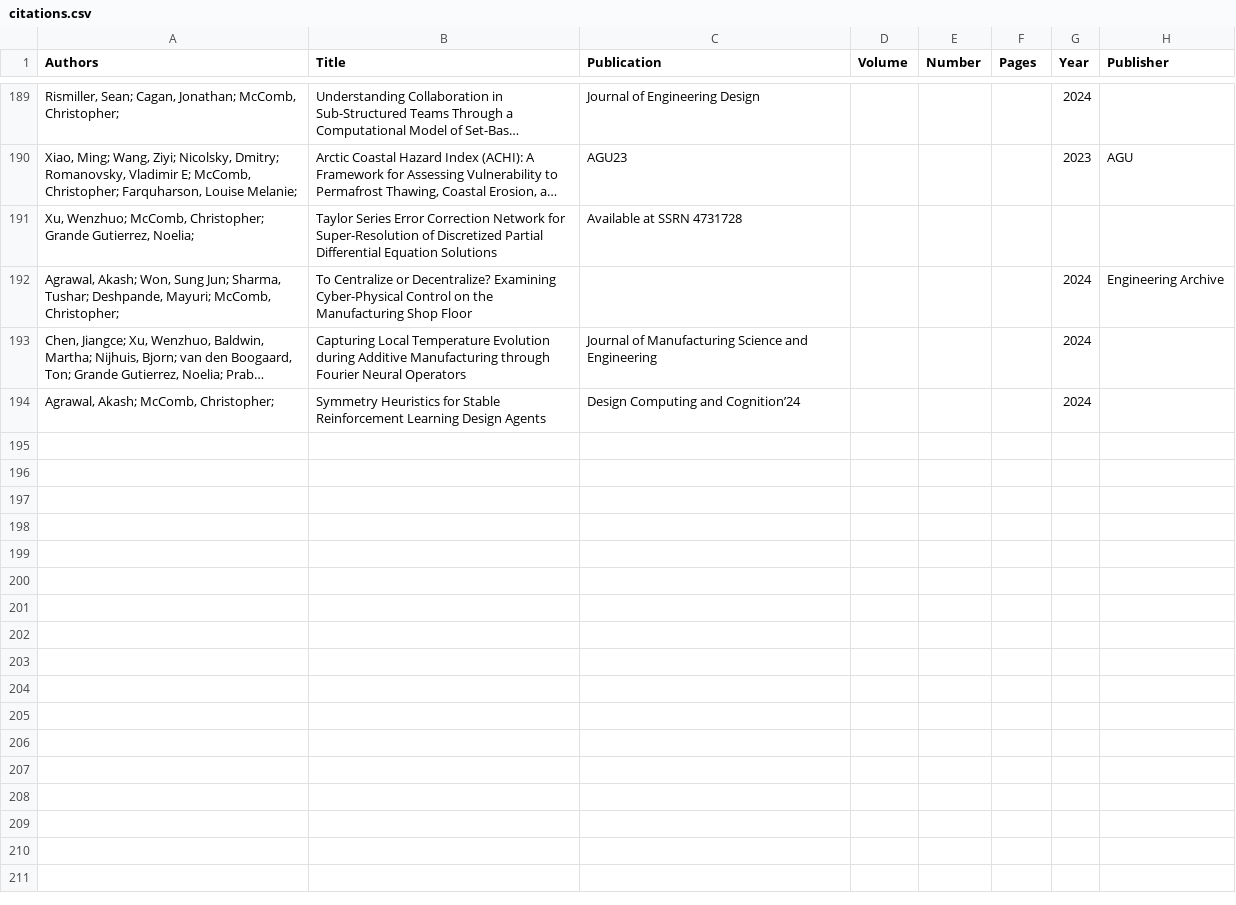
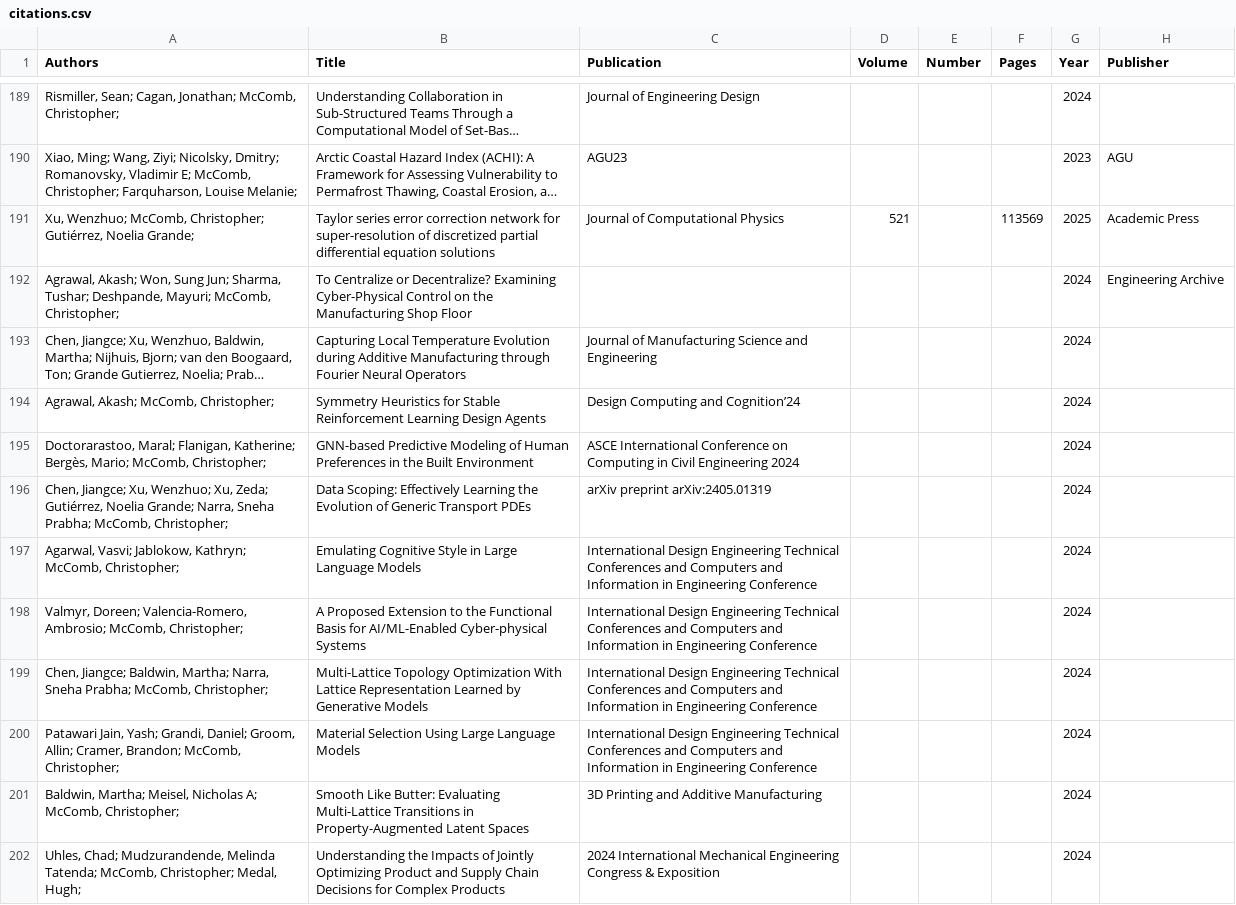
Before and after one commit to cmudrc/cmudrc.github.io, a CSV file: _data/citations.csv, drawn as a sheet; only a part is shown, gaps mark what is left out; long unchanged cells end in …; removed rows and columns are numbered as before the commit, all else as after; the diff covers the shown part only; the diff names each change by its address in the sheet, - before the commit and + after, or states it on an @@ line.

Commit message:
Add files via upload

```diff
--- a/_data/citations.csv
+++ b/_data/citations.csv
-row 191: Xu, Wenzhuo; McComb, Christopher; Grande Gutierrez, Noelia; | Taylor Series Error Correction Network for Super-Resolution of Discretized Partial Differential Equation Solutions | Available at SSRN 4731728
+row 191: Xu, Wenzhuo; McComb, Christopher; Gutiérrez, Noelia Grande; | Taylor series error correction network for super-resolution of discretized partial differential equation solutions | Journal of Computational Physics | 521 |  | 113569 | 2025 | Academic Press
+row 195: Doctorarastoo, Maral; Flanigan, Katherine; Bergès, Mario; McComb, Christopher; | GNN-based Predictive Modeling of Human Preferences in the Built Environment | ASCE International Conference on Computing in Civil Engineering 2024 |  |  |  | 2024
+row 196: Chen, Jiangce; Xu, Wenzhuo; Xu, Zeda; Gutiérrez, Noelia Grande; Narra, Sneha Prabha; McComb, Christopher; | Data Scoping: Effectively Learning the Evolution of Generic Transport PDEs | arXiv preprint arXiv:2405.01319 |  |  |  | 2024
+row 197: Agarwal, Vasvi; Jablokow, Kathryn; McComb, Christopher; | Emulating Cognitive Style in Large Language Models | International Design Engineering Technical Conferences and Computers and Information in Engineering Conference |  |  |  | 2024
+row 198: Valmyr, Doreen; Valencia-Romero, Ambrosio; McComb, Christopher; | A Proposed Extension to the Functional Basis for AI/ML-Enabled Cyber-physical Systems | International Design Engineering Technical Conferences and Computers and Information in Engineering Conference |  |  |  | 2024
+row 199: Chen, Jiangce; Baldwin, Martha; Narra, Sneha Prabha; McComb, Christopher; | Multi-Lattice Topology Optimization With Lattice Representation Learned by Generative Models | International Design Engineering Technical Conferences and Computers and Information in Engineering Conference |  |  |  | 2024
+row 200: Patawari Jain, Yash; Grandi, Daniel; Groom, Allin; Cramer, Brandon; McComb, Christopher; | Material Selection Using Large Language Models | International Design Engineering Technical Conferences and Computers and Information in Engineering Conference |  |  |  | 2024
+row 201: Baldwin, Martha; Meisel, Nicholas A; McComb, Christopher; | Smooth Like Butter: Evaluating Multi-Lattice Transitions in Property-Augmented Latent Spaces | 3D Printing and Additive Manufacturing |  |  |  | 2024
+row 202: Uhles, Chad; Mudzurandende, Melinda Tatenda; McComb, Christopher; Medal, Hugh; | Understanding the Impacts of Jointly Optimizing Product and Supply Chain Decisions for Complex Products | 2024 International Mechanical Engineering Congress & Exposition |  |  |  | 2024
```
Also changed, not shown: 13 added rows and 1 edited cell elsewhere in this file.
